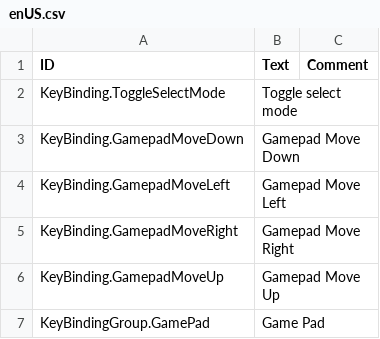
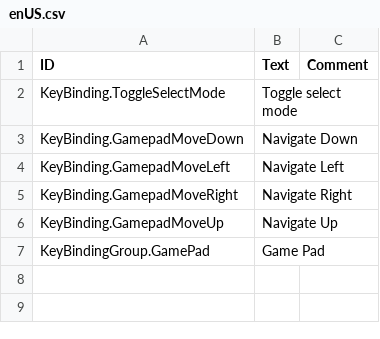
Before and after one commit to Agroqirax/timberborn-controller-support, a CSV file: Root/Localizations/enUS.csv, drawn as a sheet.

Commit message:
Add localizations

```diff
--- a/Root/Localizations/enUS.csv
+++ b/Root/Localizations/enUS.csv
@@ -2,6 +2,6 @@ ID,Text,Comment
 KeyBinding.ToggleSelectMode,Toggle select mode,
-KeyBinding.GamepadMoveDown,Gamepad Move Down,
-KeyBinding.GamepadMoveLeft,Gamepad Move Left,
-KeyBinding.GamepadMoveRight,Gamepad Move Right,
-KeyBinding.GamepadMoveUp,Gamepad Move Up,
+KeyBinding.GamepadMoveDown,Navigate Down,
+KeyBinding.GamepadMoveLeft,Navigate Left,
+KeyBinding.GamepadMoveRight,Navigate Right,
+KeyBinding.GamepadMoveUp,Navigate Up,
 KeyBindingGroup.GamePad,Game Pad,
```
Also changed, not shown: 15 other files.
